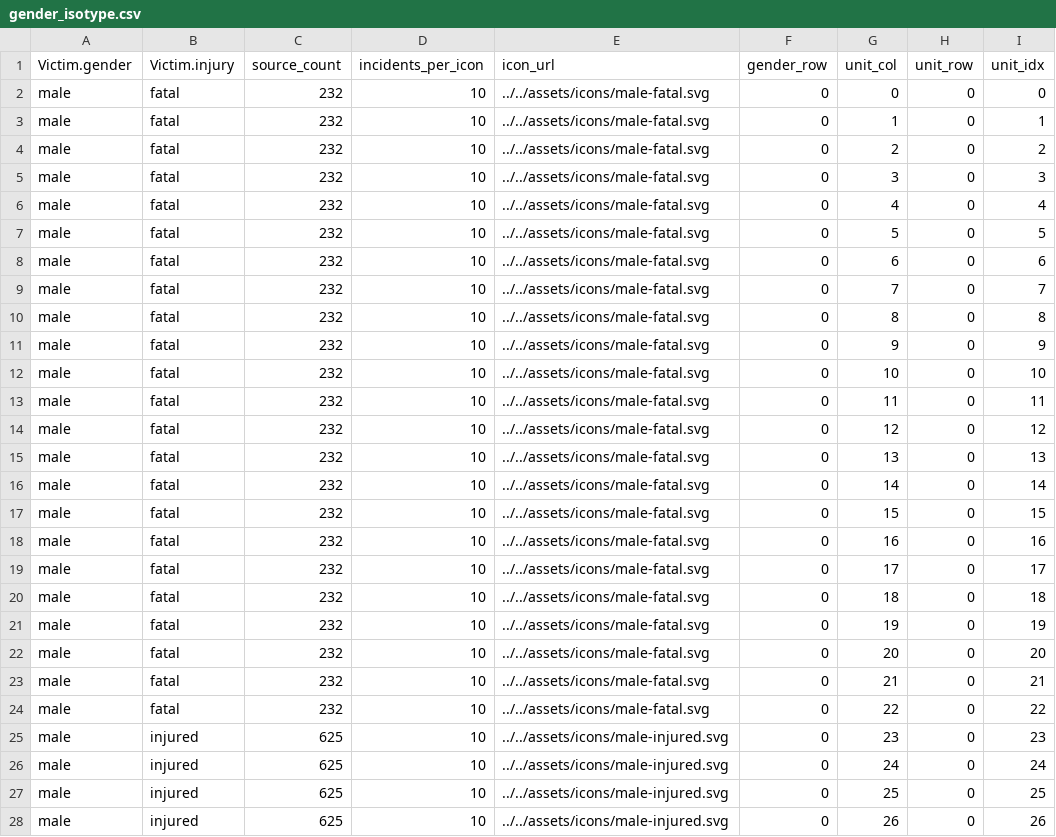
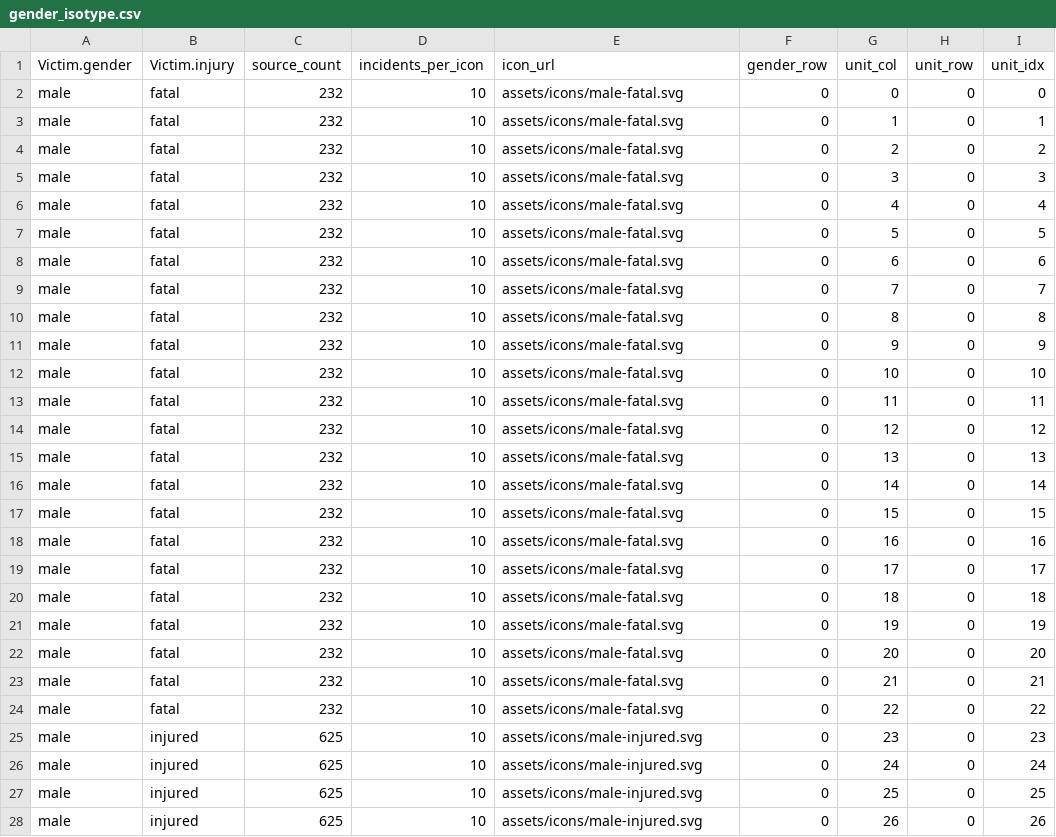
Before and after one commit to Chrisvaldar/FIT2179-Data-Visualisation-2, a CSV file: data/wrangled_data/gender_isotype.csv, drawn as a sheet; only a part is shown; the diff covers the shown part only.

```diff
--- a/data/wrangled_data/gender_isotype.csv
+++ b/data/wrangled_data/gender_isotype.csv
@@ -1,28 +1,28 @@
 Victim.gender,Victim.injury,source_count,incidents_per_icon,icon_url,gender_row,unit_col,unit_row,unit_idx
-male,fatal,232,10,../../assets/icons/male-fatal.svg,0,0,0,0
-male,fatal,232,10,../../assets/icons/male-fatal.svg,0,1,0,1
-male,fatal,232,10,../../assets/icons/male-fatal.svg,0,2,0,2
-male,fatal,232,10,../../assets/icons/male-fatal.svg,0,3,0,3
-male,fatal,232,10,../../assets/icons/male-fatal.svg,0,4,0,4
-male,fatal,232,10,../../assets/icons/male-fatal.svg,0,5,0,5
-male,fatal,232,10,../../assets/icons/male-fatal.svg,0,6,0,6
-male,fatal,232,10,../../assets/icons/male-fatal.svg,0,7,0,7
-male,fatal,232,10,../../assets/icons/male-fatal.svg,0,8,0,8
-male,fatal,232,10,../../assets/icons/male-fatal.svg,0,9,0,9
-male,fatal,232,10,../../assets/icons/male-fatal.svg,0,10,0,10
-male,fatal,232,10,../../assets/icons/male-fatal.svg,0,11,0,11
-male,fatal,232,10,../../assets/icons/male-fatal.svg,0,12,0,12
-male,fatal,232,10,../../assets/icons/male-fatal.svg,0,13,0,13
-male,fatal,232,10,../../assets/icons/male-fatal.svg,0,14,0,14
-male,fatal,232,10,../../assets/icons/male-fatal.svg,0,15,0,15
-male,fatal,232,10,../../assets/icons/male-fatal.svg,0,16,0,16
-male,fatal,232,10,../../assets/icons/male-fatal.svg,0,17,0,17
-male,fatal,232,10,../../assets/icons/male-fatal.svg,0,18,0,18
-male,fatal,232,10,../../assets/icons/male-fatal.svg,0,19,0,19
-male,fatal,232,10,../../assets/icons/male-fatal.svg,0,20,0,20
-male,fatal,232,10,../../assets/icons/male-fatal.svg,0,21,0,21
-male,fatal,232,10,../../assets/icons/male-fatal.svg,0,22,0,22
-male,injured,625,10,../../assets/icons/male-injured.svg,0,23,0,23
-male,injured,625,10,../../assets/icons/male-injured.svg,0,24,0,24
-male,injured,625,10,../../assets/icons/male-injured.svg,0,25,0,25
-male,injured,625,10,../../assets/icons/male-injured.svg,0,26,0,26
+male,fatal,232,10,assets/icons/male-fatal.svg,0,0,0,0
+male,fatal,232,10,assets/icons/male-fatal.svg,0,1,0,1
+male,fatal,232,10,assets/icons/male-fatal.svg,0,2,0,2
+male,fatal,232,10,assets/icons/male-fatal.svg,0,3,0,3
+male,fatal,232,10,assets/icons/male-fatal.svg,0,4,0,4
+male,fatal,232,10,assets/icons/male-fatal.svg,0,5,0,5
+male,fatal,232,10,assets/icons/male-fatal.svg,0,6,0,6
+male,fatal,232,10,assets/icons/male-fatal.svg,0,7,0,7
+male,fatal,232,10,assets/icons/male-fatal.svg,0,8,0,8
+male,fatal,232,10,assets/icons/male-fatal.svg,0,9,0,9
+male,fatal,232,10,assets/icons/male-fatal.svg,0,10,0,10
+male,fatal,232,10,assets/icons/male-fatal.svg,0,11,0,11
+male,fatal,232,10,assets/icons/male-fatal.svg,0,12,0,12
+male,fatal,232,10,assets/icons/male-fatal.svg,0,13,0,13
+male,fatal,232,10,assets/icons/male-fatal.svg,0,14,0,14
+male,fatal,232,10,assets/icons/male-fatal.svg,0,15,0,15
+male,fatal,232,10,assets/icons/male-fatal.svg,0,16,0,16
+male,fatal,232,10,assets/icons/male-fatal.svg,0,17,0,17
+male,fatal,232,10,assets/icons/male-fatal.svg,0,18,0,18
+male,fatal,232,10,assets/icons/male-fatal.svg,0,19,0,19
+male,fatal,232,10,assets/icons/male-fatal.svg,0,20,0,20
+male,fatal,232,10,assets/icons/male-fatal.svg,0,21,0,21
+male,fatal,232,10,assets/icons/male-fatal.svg,0,22,0,22
+male,injured,625,10,assets/icons/male-injured.svg,0,23,0,23
+male,injured,625,10,assets/icons/male-injured.svg,0,24,0,24
+male,injured,625,10,assets/icons/male-injured.svg,0,25,0,25
+male,injured,625,10,assets/icons/male-injured.svg,0,26,0,26
```
Also changed, not shown: 91 edited cells elsewhere in this file, 2 other files.
